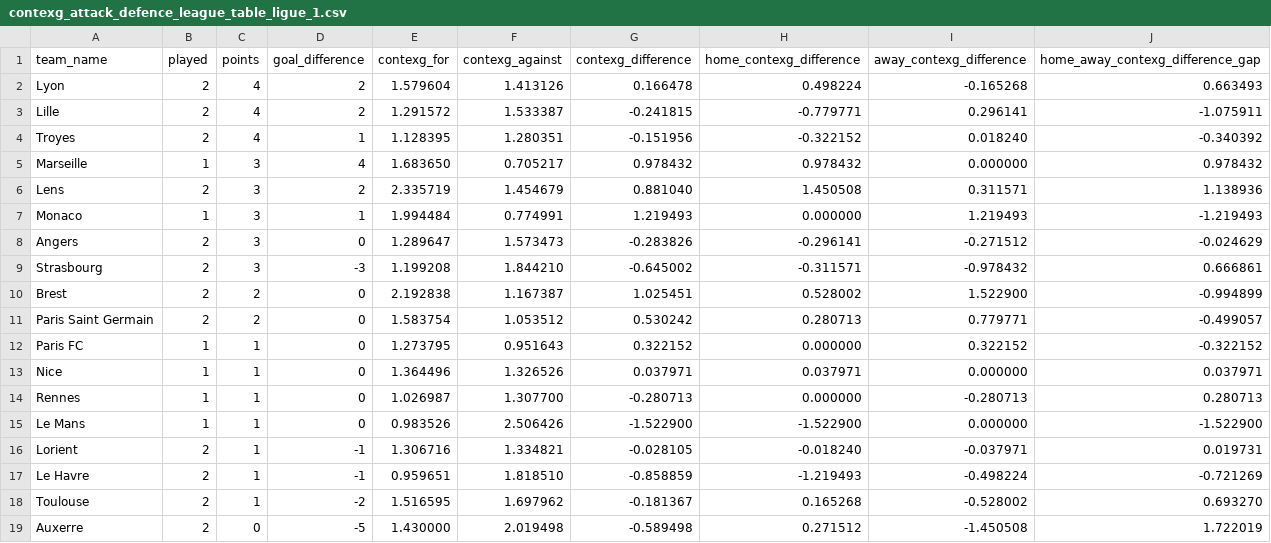
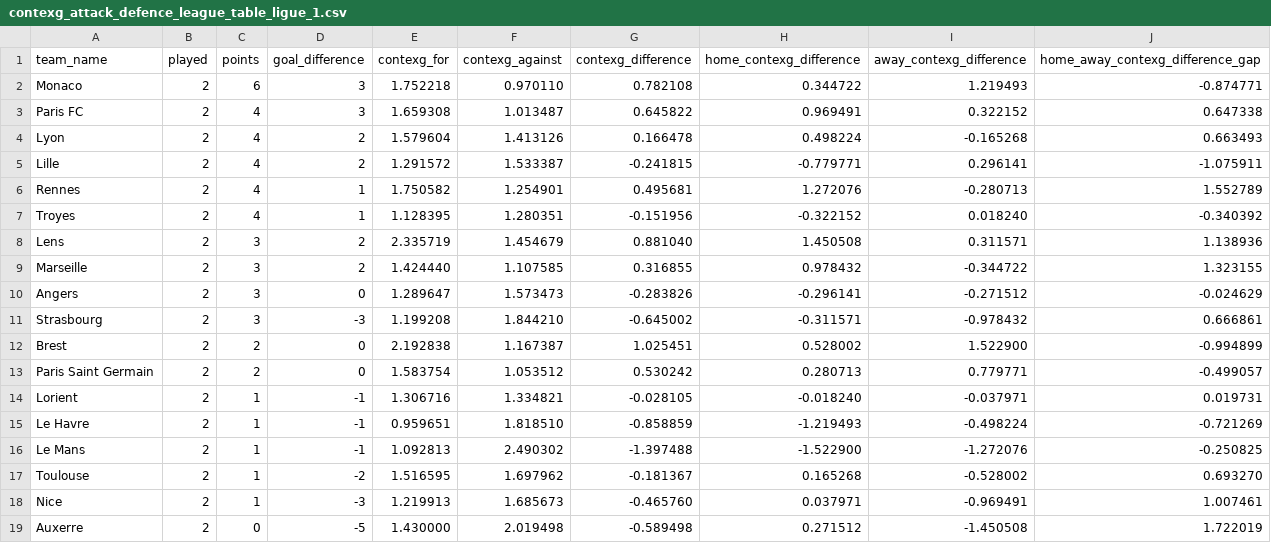
Before and after one commit to johnknightstats/johnknightstats.github.io, a CSV file: dashboards/contexg-league-tables/contexg_attack_defence_league_table_ligue_1.csv, drawn as a sheet; removed rows and columns are numbered as before the commit, all else as after; the diff names each change by its address in the sheet, - before the commit and + after, or states it on an @@ line.

```diff
--- a/dashboards/contexg-league-tables/contexg_attack_defence_league_table_ligue_1.csv
+++ b/dashboards/contexg-league-tables/contexg_attack_defence_league_table_ligue_1.csv
+row 2: Monaco | 2 | 6 | 3 | 1.752218 | 0.970110 | 0.782108 | 0.344722 | 1.219493 | -0.874771
+row 3: Paris FC | 2 | 4 | 3 | 1.659308 | 1.013487 | 0.645822 | 0.969491 | 0.322152 | 0.647338
+row 6: Rennes | 2 | 4 | 1 | 1.750582 | 1.254901 | 0.495681 | 1.272076 | -0.280713 | 1.552789
-row 5: Marseille | 1 | 3 | 4 | 1.683650 | 0.705217 | 0.978432 | 0.978432 | 0.000000 | 0.978432
-row 7: Monaco | 1 | 3 | 1 | 1.994484 | 0.774991 | 1.219493 | 0.000000 | 1.219493 | -1.219493
+row 9: Marseille | 2 | 3 | 2 | 1.424440 | 1.107585 | 0.316855 | 0.978432 | -0.344722 | 1.323155
-row 12: Paris FC | 1 | 1 | 0 | 1.273795 | 0.951643 | 0.322152 | 0.000000 | 0.322152 | -0.322152
-row 13: Nice | 1 | 1 | 0 | 1.364496 | 1.326526 | 0.037971 | 0.037971 | 0.000000 | 0.037971
-row 14: Rennes | 1 | 1 | 0 | 1.026987 | 1.307700 | -0.280713 | 0.000000 | -0.280713 | 0.280713
-row 15: Le Mans | 1 | 1 | 0 | 0.983526 | 2.506426 | -1.522900 | -1.522900 | 0.000000 | -1.522900
+row 16: Le Mans | 2 | 1 | -1 | 1.092813 | 2.490302 | -1.397488 | -1.522900 | -1.272076 | -0.250825
+row 18: Nice | 2 | 1 | -3 | 1.219913 | 1.685673 | -0.465760 | 0.037971 | -0.969491 | 1.007461
```
Also changed, not shown: dashboards/contexg-league-tables/contexg_attack_defence_league_table_bundesliga.csv, dashboards/contexg-league-tables/contexg_attack_defence_league_table_la_liga.csv, 5 other files.
